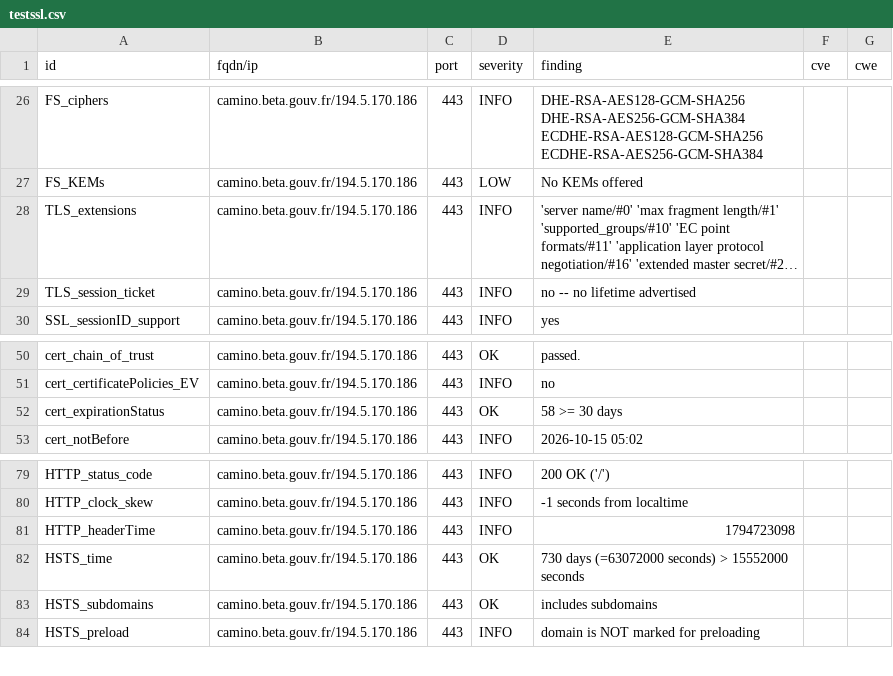
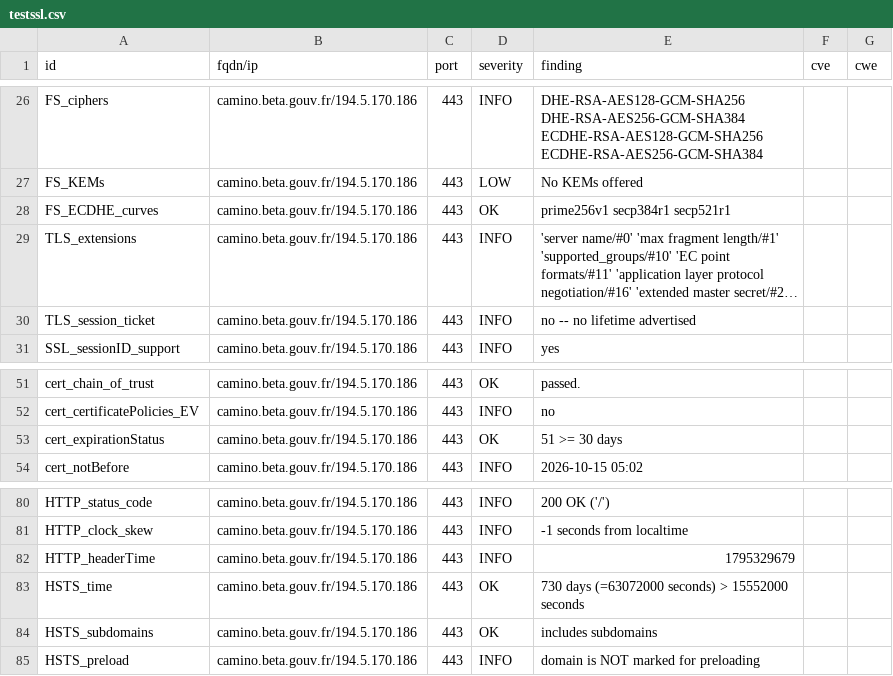
Before and after one commit to betagouv/dashlord, a CSV file: results/aHR0cHM6Ly9jYW1pbm8uYmV0YS5nb3V2LmZy/testssl.csv, drawn as a sheet; only a part is shown, gaps mark what is left out; long unchanged cells end in …; addresses are those after the commit; the diff names each change by its address in the sheet, - before the commit and + after, or states it on an @@ line.

Commit message:
update: https://camino.beta.gouv.fr

```diff
--- a/results/aHR0cHM6Ly9jYW1pbm8uYmV0YS5nb3V2LmZy/testssl.csv
+++ b/results/aHR0cHM6Ly9jYW1pbm8uYmV0YS5nb3V2LmZy/testssl.csv
+row 28: FS_ECDHE_curves | camino.beta.gouv.fr/194.5.170.186 | 443 | OK | prime256v1 secp384r1 secp521r1
-E53 (finding): 58 >= 30 days
+E53 (finding): 51 >= 30 days
-E82 (finding): 1794723098
+E82 (finding): 1795329679
```
Also changed, not shown: 9 other files.
